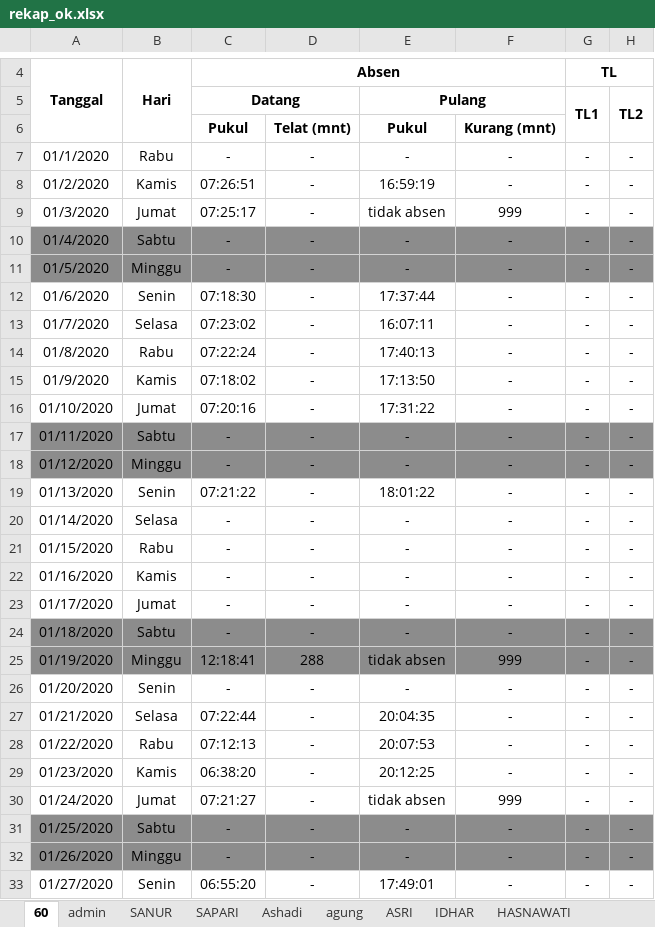
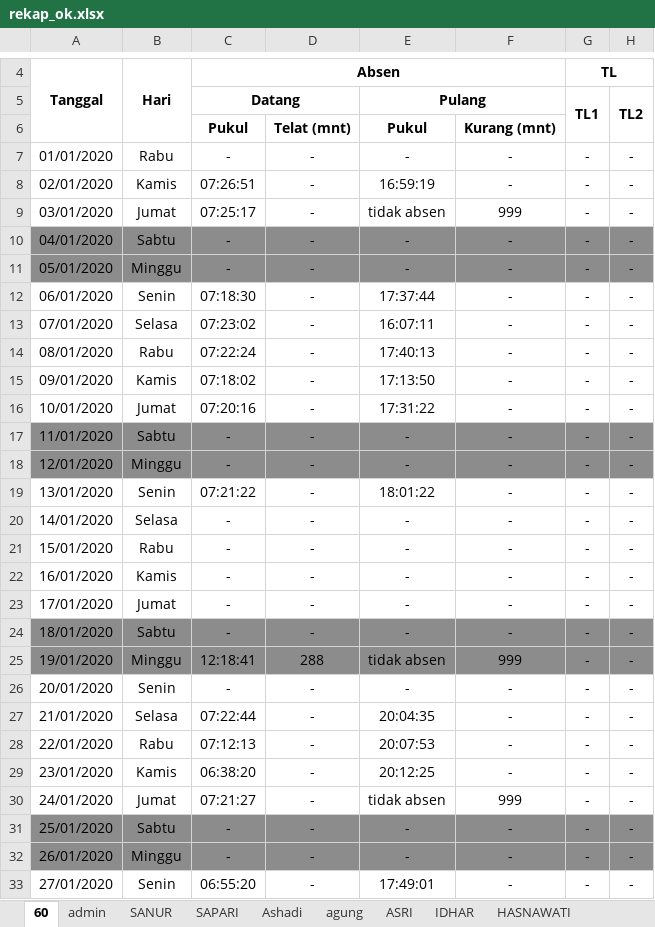
Before and after one commit to statistician7741/absen, an Excel workbook: rekap_ok.xlsx, sheet 60, drawn as a sheet; only a part is shown, gaps mark what is left out; values as stored, in another font and other column widths than the file's, no borders; the diff covers the shown part only; the diff names each change by its address in the sheet, - before the commit and + after, or states it on an @@ line.

```diff
--- a/rekap_ok.xlsx (sheet 60)
+++ b/rekap_ok.xlsx (sheet 60)
-A7: 01/1/2020
+A7: 01/01/2020
-A8: 01/2/2020
+A8: 02/01/2020
-A9: 01/3/2020
+A9: 03/01/2020
-A10: 01/4/2020
+A10: 04/01/2020
-A11: 01/5/2020
+A11: 05/01/2020
-A12: 01/6/2020
+A12: 06/01/2020
-A13: 01/7/2020
+A13: 07/01/2020
-A14: 01/8/2020
+A14: 08/01/2020
-A15: 01/9/2020
+A15: 09/01/2020
-A16: 01/10/2020
+A16: 10/01/2020
-A17: 01/11/2020
+A17: 11/01/2020
-A18: 01/12/2020
+A18: 12/01/2020
-A19: 01/13/2020
+A19: 13/01/2020
-A20: 01/14/2020
+A20: 14/01/2020
-A21: 01/15/2020
+A21: 15/01/2020
-A22: 01/16/2020
+A22: 16/01/2020
-A23: 01/17/2020
+A23: 17/01/2020
-A24: 01/18/2020
+A24: 18/01/2020
-A25: 01/19/2020
+A25: 19/01/2020
-A26: 01/20/2020
+A26: 20/01/2020
-A27: 01/21/2020
+A27: 21/01/2020
-A28: 01/22/2020
+A28: 22/01/2020
-A29: 01/23/2020
+A29: 23/01/2020
-A30: 01/24/2020
+A30: 24/01/2020
-A31: 01/25/2020
+A31: 25/01/2020
-A32: 01/26/2020
+A32: 26/01/2020
-A33: 01/27/2020
+A33: 27/01/2020
```
Also changed, not shown: 4 edited cells elsewhere in this sheet, sheet SANUR, sheet admin, sheet ASRI, sheet agung, sheet SAPARI, sheet Ashadi, 17 more sheets, 1 other file.
